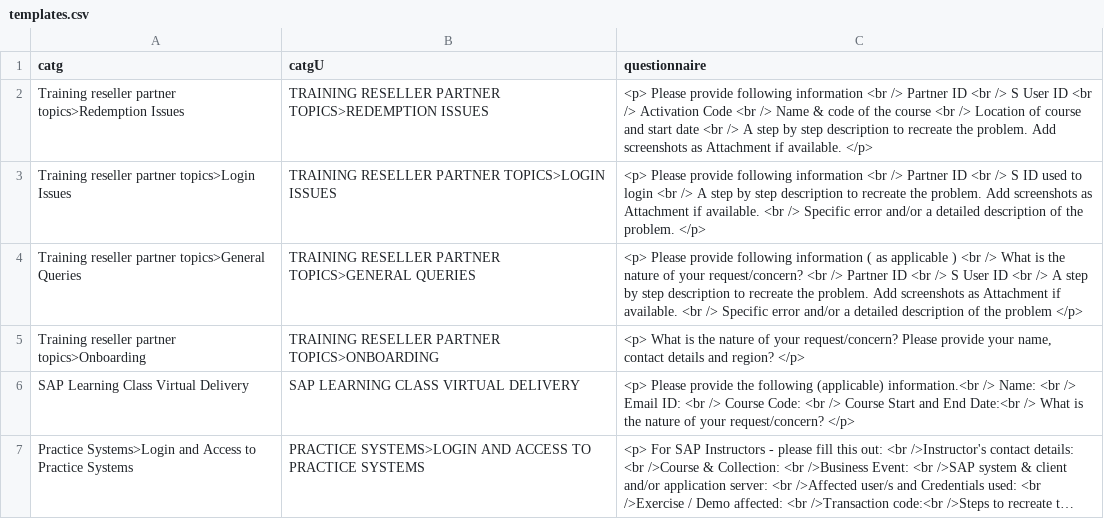
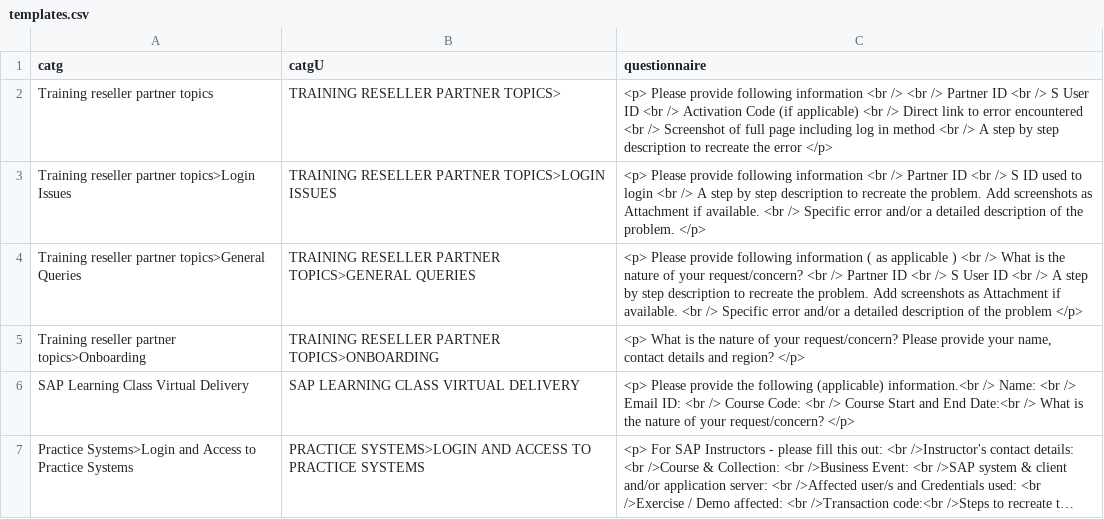
Before and after one commit to sunny13nitk/LSOPortalApp-Java17-MTA, a CSV file: srv/src/main/resources/configCatg/templates.csv, drawn as a sheet; only a part is shown; long unchanged cells end in ….

Commit message:
template changes

```diff
--- a/srv/src/main/resources/configCatg/templates.csv
+++ b/srv/src/main/resources/configCatg/templates.csv
@@ -1,3 +1,3 @@
 catg,catgU,questionnaire
-Training reseller partner topics>Redemption Issues,TRAINING RESELLER PARTNER TOPICS>REDEMPTION ISSUES,<p> Please provide following  information <br /> Partner ID <br /> S User ID <br /> Activation Code <br /> Name & code of the course <br /> Location of course and start date <br /> A step by step description to recreate the problem. Add screenshots as Attachment if available. </p>
+Training reseller partner topics,TRAINING RESELLER PARTNER TOPICS>,<p> Please provide following  information <br /> <br /> Partner ID <br /> S User ID <br /> Activation Code (if applicable) <br /> Direct link to error encountered <br /> Screenshot of full page including log in method <br /> A step by step description to recreate the error </p>
 Training reseller partner topics>Login Issues,TRAINING RESELLER PARTNER TOPICS>LOGIN ISSUES,<p> Please provide following information <br /> Partner ID <br /> S ID used to login <br /> A step by step description to recreate the problem. Add screenshots as Attachment if available. <br /> Specific error and/or a detailed description of the problem. </p>
```
